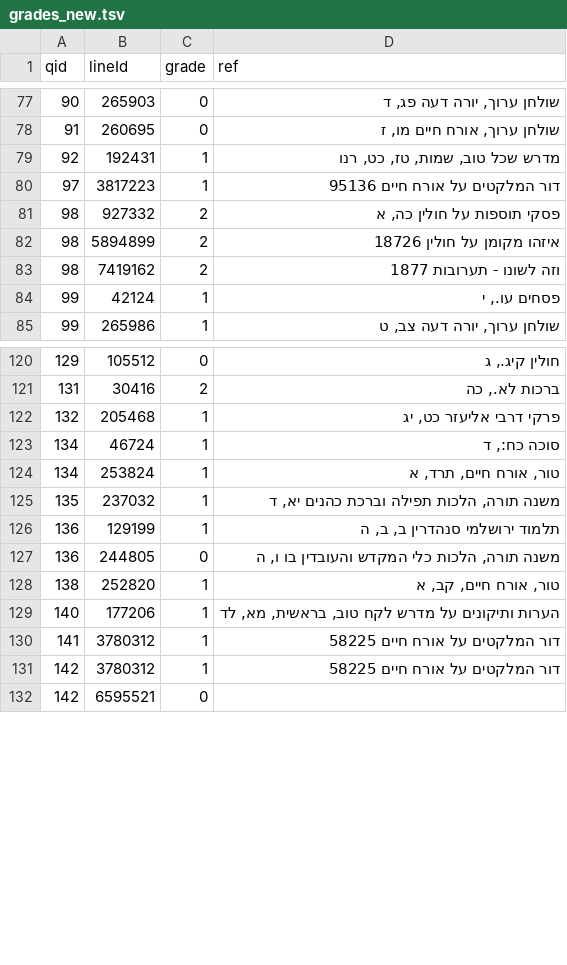
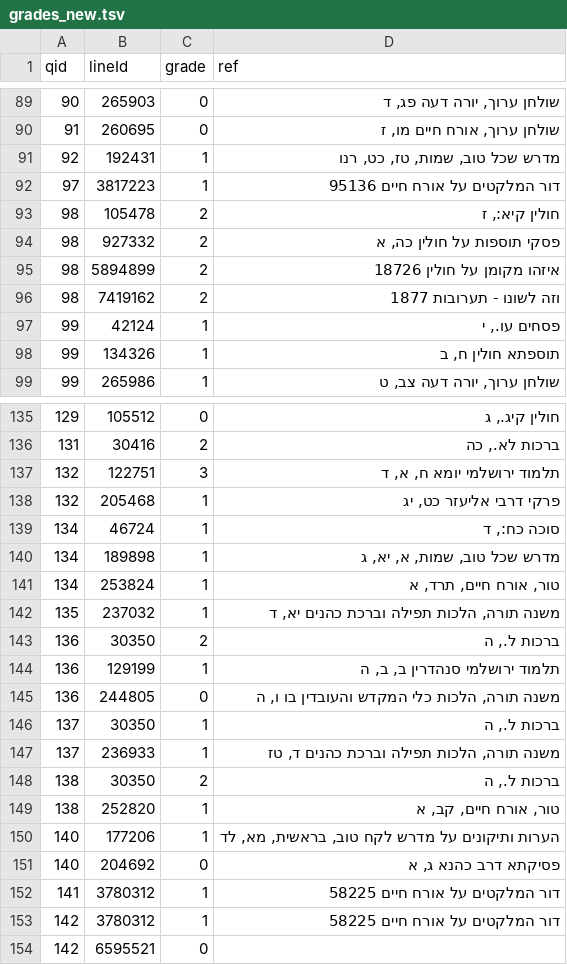
Before and after one commit to efrul/Pardes, a TSV file: docs/fusion-compare/eval_real/grades_new.tsv, drawn as a sheet; only a part is shown, gaps mark what is left out; the diff covers the shown part only.

```diff
--- a/docs/fusion-compare/eval_real/grades_new.tsv
+++ b/docs/fusion-compare/eval_real/grades_new.tsv
@@ -80,2 +92,3 @@ qid	lineId	grade	ref
 97	3817223	1	דור המלקטים על אורח חיים 95136
+98	105478	2	חולין קיא:, ז
 98	927332	2	פסקי תוספות על חולין כה, א
@@ -84,2 +97,3 @@ qid	lineId	grade	ref
 99	42124	1	פסחים עו., י
+99	134326	1	תוספתא חולין ח, ב
 99	265986	1	שולחן ערוך, יורה דעה צב, ט
@@ -121,10 +136,17 @@ qid	lineId	grade	ref
 131	30416	2	ברכות לא., כה
+132	122751	3	תלמוד ירושלמי יומא ח, א, ד
 132	205468	1	פרקי דרבי אליעזר כט, יג
 134	46724	1	סוכה כח:, ד
+134	189898	1	מדרש שכל טוב, שמות,  א, יא, ג
 134	253824	1	טור, אורח חיים,  תרד, א
 135	237032	1	משנה תורה, הלכות תפילה וברכת כהנים יא, ד
+136	30350	2	ברכות ל., ה
 136	129199	1	תלמוד ירושלמי סנהדרין ב, ב, ה
 136	244805	0	משנה תורה, הלכות כלי המקדש והעובדין בו ו, ה
+137	30350	1	ברכות ל., ה
+137	236933	1	משנה תורה, הלכות תפילה וברכת כהנים ד, טז
+138	30350	2	ברכות ל., ה
 138	252820	1	טור, אורח חיים,  קב, א
 140	177206	1	הערות ותיקונים על מדרש לקח טוב, בראשית,  מא, לד
+140	204692	0	פסיקתא דרב כהנא ג, א
 141	3780312	1	דור המלקטים על אורח חיים 58225
```
Also changed, not shown: 13 added rows elsewhere in this file, 5 other files.
